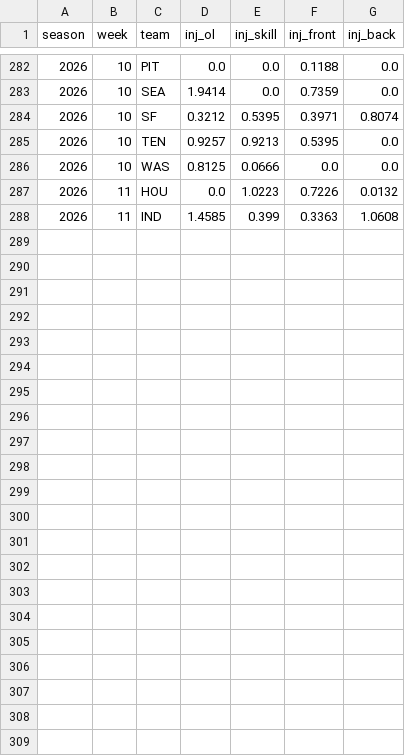
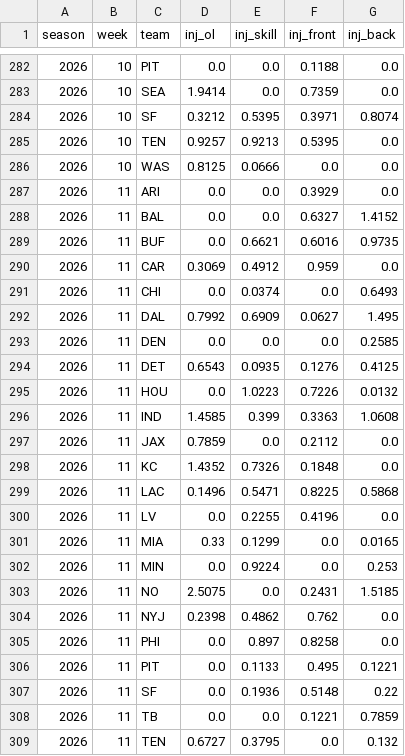
Before and after one commit to AramyJFerrent/AramyJFerrent, a CSV file: NFLScorePredictor/data/injuries/2026.csv, drawn as a sheet; only a part is shown, gaps mark what is left out.

```diff
--- a/NFLScorePredictor/data/injuries/2026.csv
+++ b/NFLScorePredictor/data/injuries/2026.csv
@@ -286,3 +286,24 @@ season,week,team,inj_ol,inj_skill,inj_front,inj_back
 2026,10,WAS,0.8125,0.0666,0.0,0.0
+2026,11,ARI,0.0,0.0,0.3929,0.0
+2026,11,BAL,0.0,0.0,0.6327,1.4152
+2026,11,BUF,0.0,0.6621,0.6016,0.9735
+2026,11,CAR,0.3069,0.4912,0.959,0.0
+2026,11,CHI,0.0,0.0374,0.0,0.6493
+2026,11,DAL,0.7992,0.6909,0.0627,1.495
+2026,11,DEN,0.0,0.0,0.0,0.2585
+2026,11,DET,0.6543,0.0935,0.1276,0.4125
 2026,11,HOU,0.0,1.0223,0.7226,0.0132
 2026,11,IND,1.4585,0.399,0.3363,1.0608
+2026,11,JAX,0.7859,0.0,0.2112,0.0
+2026,11,KC,1.4352,0.7326,0.1848,0.0
+2026,11,LAC,0.1496,0.5471,0.8225,0.5868
+2026,11,LV,0.0,0.2255,0.4196,0.0
+2026,11,MIA,0.33,0.1299,0.0,0.0165
+2026,11,MIN,0.0,0.9224,0.0,0.253
+2026,11,NO,2.5075,0.0,0.2431,1.5185
+2026,11,NYJ,0.2398,0.4862,0.762,0.0
+2026,11,PHI,0.0,0.897,0.8258,0.0
+2026,11,PIT,0.0,0.1133,0.495,0.1221
+2026,11,SF,0.0,0.1936,0.5148,0.22
+2026,11,TB,0.0,0.0,0.1221,0.7859
+2026,11,TEN,0.6727,0.3795,0.0,0.132
```
Also changed, not shown: NFLScorePredictor/predictions/log.csv, 3 other files.
